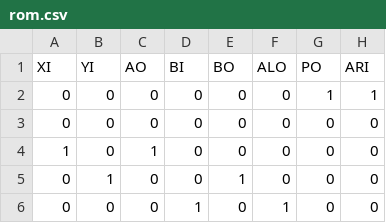
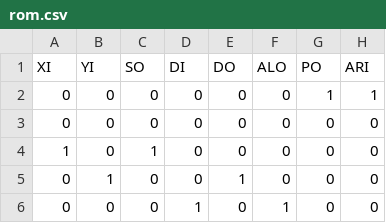
Before and after one commit to Oelin/pix, a CSV file: cu/rom.csv, drawn as a sheet; only a part is shown; the diff names each change by its address in the sheet, - before the commit and + after, or states it on an @@ line.

Commit message:
Update rom.csv

```diff
--- a/cu/rom.csv
+++ b/cu/rom.csv
-C1: AO
+C1: SO
-D1: BI
+D1: DI
-E1: BO
+E1: DO
```
